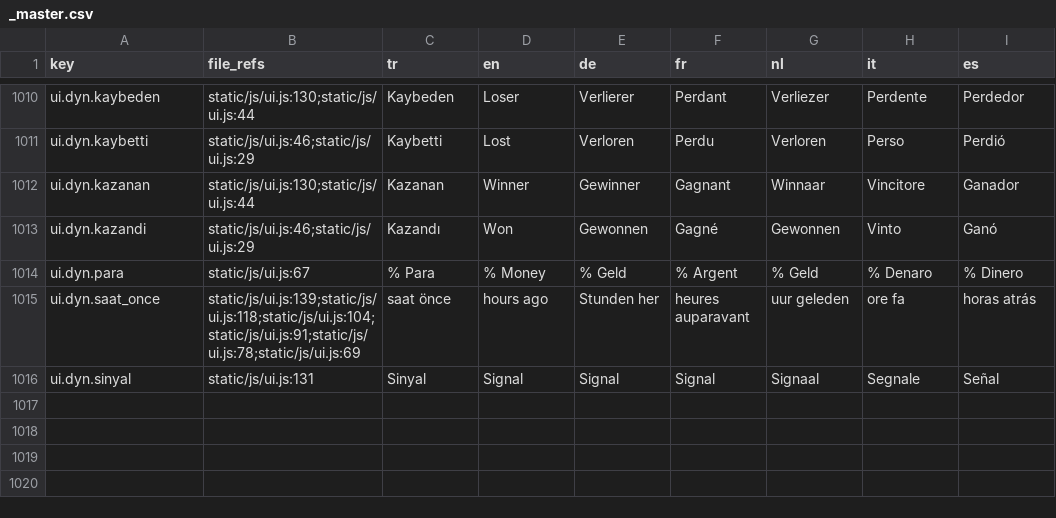
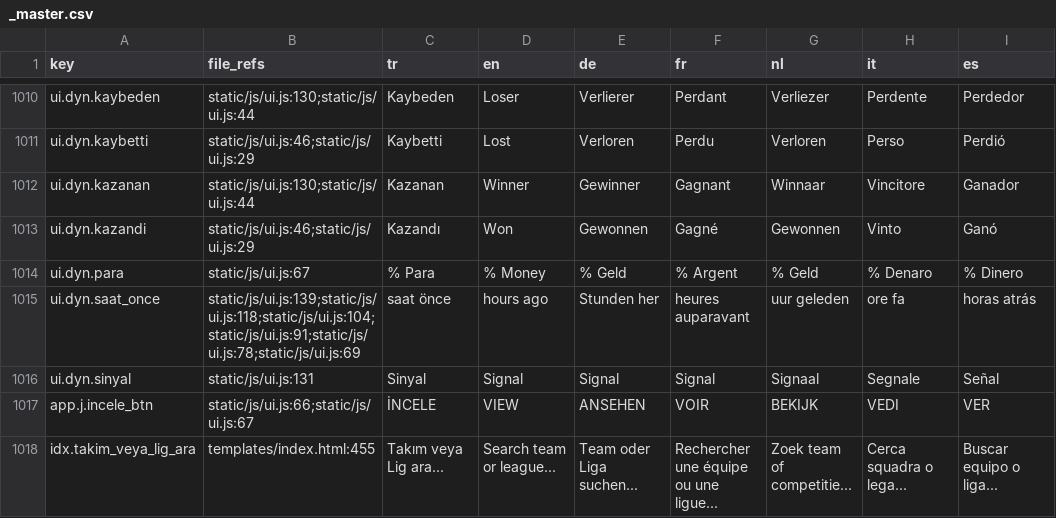
Before and after one commit to hazardyk27-sudo/smartxflow, a CSV file: static/i18n/_master.csv, drawn as a sheet; only a part is shown, gaps mark what is left out; the diff names each change by its address in the sheet, - before the commit and + after, or states it on an @@ line.

Commit message:
fix(i18n): replace hardcoded Turkish month arrays and İNCELE button with i18n keys
- app.js: replace 8 hardcoded Turkish month arrays with _t('app.j.msN') calls
  (formatDateTwoLine, formatMatchDateShort, formatTriggerTimeFull, formatSmartMoneyTime,
   formatMatchTime3, _buildMfPastDropdown, _getDayFilterLabel, _renderMoreMobile)
- ui.js: replace hardcoded İNCELE ↗ button text with _t('app.j.incele_btn')
- All 7 locale JSON files: add app.j.incele_btn and idx.takim_veya_lig_ara keys
- _master.csv: document both new keys with all locale translations

Closes task #290

```diff
--- a/static/i18n/_master.csv
+++ b/static/i18n/_master.csv
+row 1017: app.j.incele_btn | static/js/ui.js:66;static/js/ui.js:67 | İNCELE | VIEW | ANSEHEN | VOIR | BEKIJK | VEDI | VER
+row 1018: idx.takim_veya_lig_ara | templates/index.html:455 | Takım veya Lig ara... | Search team or league... | Team oder Liga suchen... | Rechercher une équipe ou une ligue... | Zoek team of competitie... | Cerca squadra o lega... | Buscar equipo o liga...
```
Also changed, not shown: 9 other files.
